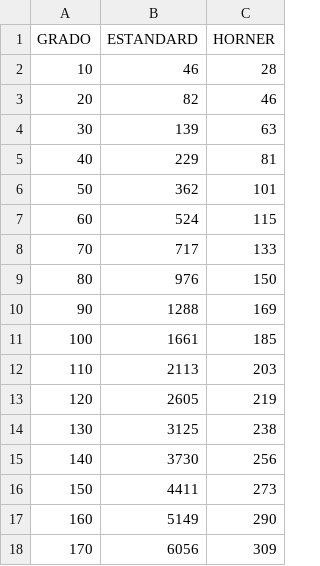
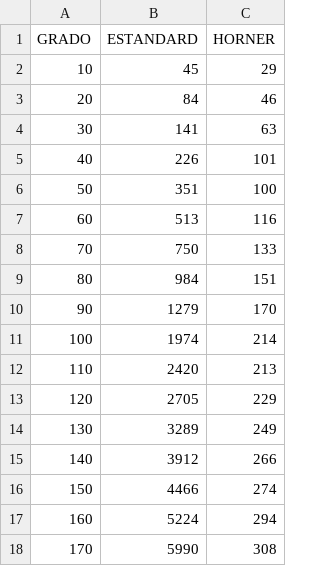
Before and after one commit to Cydraa/ComparacionAlgoritmosPolinomio, a CSV file: ComparacionEvaluacionPolinomios/Datos/ComparacionAlg_EvaluacionPolinomio.csv, drawn as a sheet; only a part is shown; the diff covers the shown part only.

```diff
--- a/ComparacionEvaluacionPolinomios/Datos/ComparacionAlg_EvaluacionPolinomio.csv
+++ b/ComparacionEvaluacionPolinomios/Datos/ComparacionAlg_EvaluacionPolinomio.csv
@@ -1,18 +1,18 @@
 GRADO,ESTANDARD,HORNER
-10,46,28,
-20,82,46,
-30,139,63,
-40,229,81,
-50,362,101,
-60,524,115,
-70,717,133,
-80,976,150,
-90,1288,169,
-100,1661,185,
-110,2113,203,
-120,2605,219,
-130,3125,238,
-140,3730,256,
-150,4411,273,
-160,5149,290,
-170,6056,309,
+10,45,29,
+20,84,46,
+30,141,63,
+40,226,101,
+50,351,100,
+60,513,116,
+70,750,133,
+80,984,151,
+90,1279,170,
+100,1974,214,
+110,2420,213,
+120,2705,229,
+130,3289,249,
+140,3912,266,
+150,4466,274,
+160,5224,294,
+170,5990,308,
```
Also changed, not shown: 164 edited cells elsewhere in this file, 1 other file.
